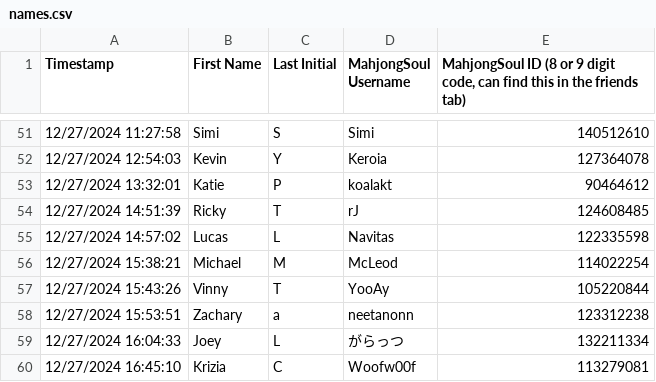
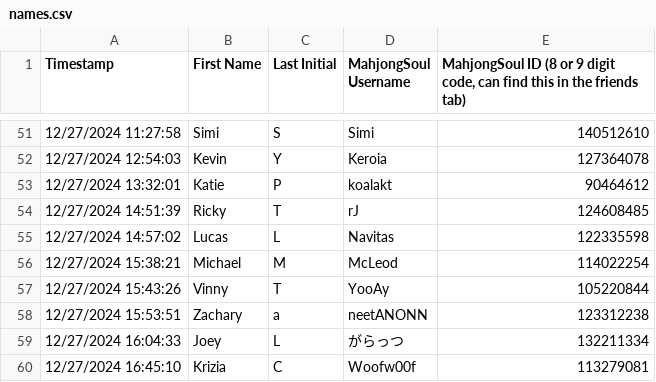
Before and after one commit to Redorangegamez/MJSTeamLeagueBot, a CSV file: names.csv, drawn as a sheet; only a part is shown, gaps mark what is left out.

Commit message:
Update names.csv

```diff
--- a/names.csv
+++ b/names.csv
@@ -57,3 +57,3 @@ Timestamp,First Name,Last Initial,MahjongSoul Username,"MahjongSoul ID (8 or 9 d
 12/27/2024 15:43:26,Vinny,T,YooAy,105220844
-12/27/2024 15:53:51,Zachary,a,neetanonn,123312238
+12/27/2024 15:53:51,Zachary,a,neetANONN,123312238
 12/27/2024 16:04:33,Joey,L,がらっつ,132211334
```
